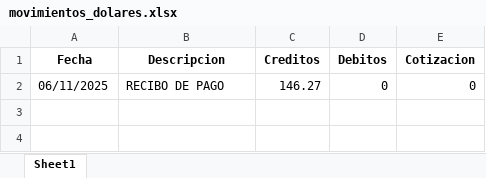
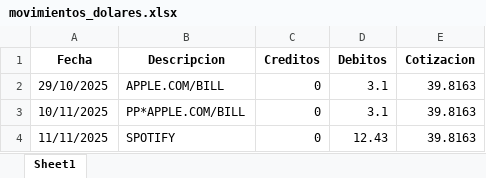
Before and after one commit to gonzarizzo/zetacuentas, an Excel workbook: movimientos_dolares.xlsx, sheet Sheet1, drawn as a sheet; values as stored, in another font and other column widths than the file's, no borders; removed rows and columns are numbered as before the commit, all else as after; the diff names each change by its address in the sheet, - before the commit and + after, or states it on an @@ line.

```diff
--- a/movimientos_dolares.xlsx (sheet Sheet1)
+++ b/movimientos_dolares.xlsx (sheet Sheet1)
-row 2: 06/11/2025 | RECIBO DE PAGO | 146.27 | 0 | 0
+row 2: 29/10/2025 | APPLE.COM/BILL | 0 | 3.1 | 39.8163
+row 3: 10/11/2025 | PP*APPLE.COM/BILL | 0 | 3.1 | 39.8163
+row 4: 11/11/2025 | SPOTIFY | 0 | 12.43 | 39.8163
```
Also changed, not shown: brou_detalle_movimientos.xlsx, cromprobante.xlsx, 5 other files.
